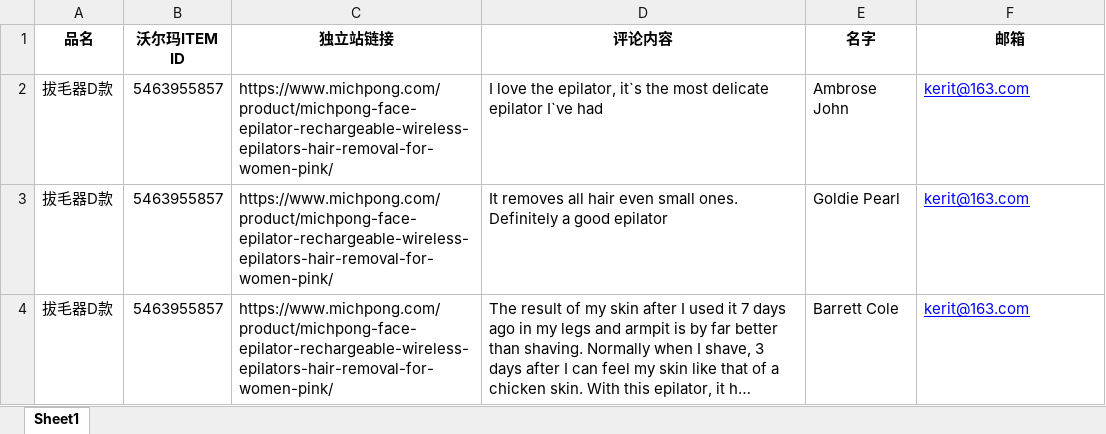
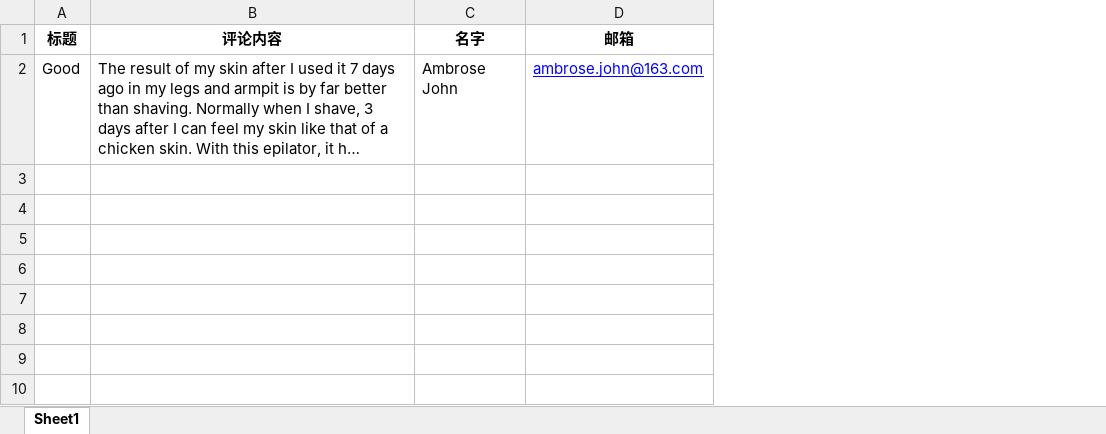
Before and after one commit to OrekiYuta/formfiller-excel-chrome, an Excel workbook: templates/www.teseu.net_template.xlsx, sheet Sheet1, drawn as a sheet; long unchanged cells end in …; values as stored, in another font and other column widths than the file's, no borders; conditional formats not drawn; removed rows and columns are numbered as before the commit, all else as after; the diff names each change by its address in the sheet, - before the commit and + after, or states it on an @@ line.

```diff
--- a/templates/www.teseu.net_template.xlsx (sheet Sheet1)
+++ b/templates/www.teseu.net_template.xlsx (sheet Sheet1)
-column A (品名), row 4: 拔毛器D款
-column B (沃尔玛ITEM ID), row 4: 5463955857
-column C (独立站链接), row 4: https://www.michpong.com/product/michpong-face-epilator-rechargeable-wireless-epilators-hair-removal-for-women-pink/
+column A (标题), row 2: Good
-row 2: 拔毛器D款 | 5463955857 | https://www.michpong.com/product/michpong-face-epilator-rechargeable-wireless-epilators-hair-removal-for-women-pink/ | I love the epilator, it`s the most delicate epilator I`ve had | Ambrose John | kerit@163.com
-row 3: 拔毛器D款 | 5463955857 | https://www.michpong.com/product/michpong-face-epilator-rechargeable-wireless-epilators-hair-removal-for-women-pink/ | It removes all hair even small ones. Definitely a good epilator | Goldie Pearl | kerit@163.com
-C2 (名字): Barrett Cole
+C2 (名字): Ambrose John
-D2 (邮箱): kerit@163.com
+D2 (邮箱): ambrose.john@163.com
```
Also changed, not shown: 5 other files.
